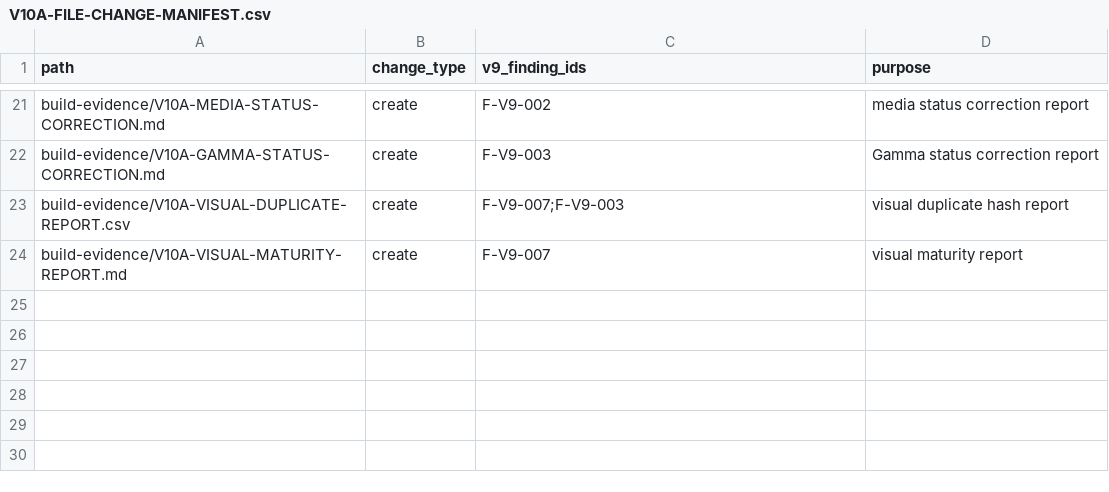
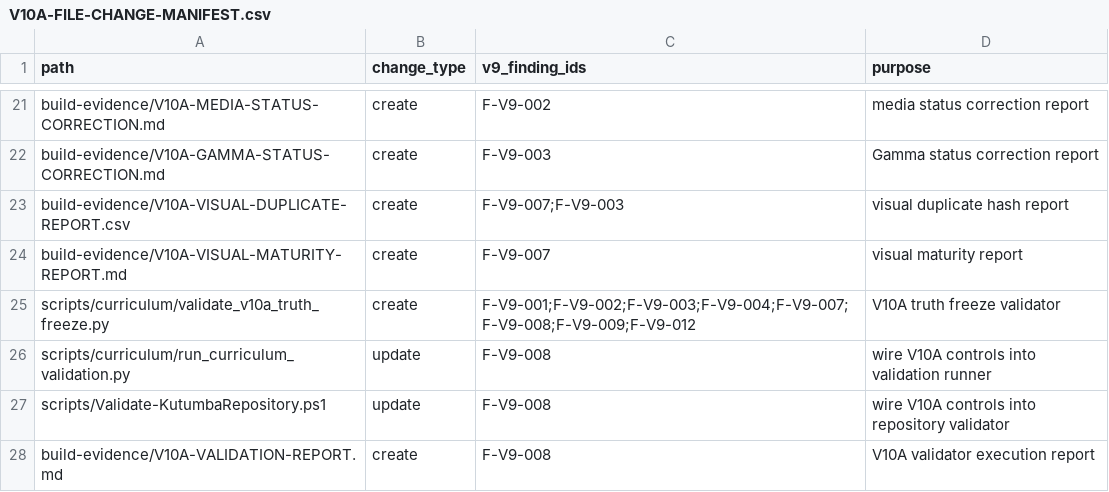
Before and after one commit to swap2you/kutumba-family-program, a CSV file: build-evidence/V10A-FILE-CHANGE-MANIFEST.csv, drawn as a sheet; only a part is shown, gaps mark what is left out; the diff names each change by its address in the sheet, - before the commit and + after, or states it on an @@ line.

Commit message:
chore: strengthen readiness and duplicate-content validators

```diff
--- a/build-evidence/V10A-FILE-CHANGE-MANIFEST.csv
+++ b/build-evidence/V10A-FILE-CHANGE-MANIFEST.csv
+row 25: scripts/curriculum/validate_v10a_truth_freeze.py | create | F-V9-001;F-V9-002;F-V9-003;F-V9-004;F-V9-007;F-V9-008;F-V9-009;F-V9-012 | V10A truth freeze validator
+row 26: scripts/curriculum/run_curriculum_validation.py | update | F-V9-008 | wire V10A controls into validation runner
+row 27: scripts/Validate-KutumbaRepository.ps1 | update | F-V9-008 | wire V10A controls into repository validator
+row 28: build-evidence/V10A-VALIDATION-REPORT.md | create | F-V9-008 | V10A validator execution report
```
Also changed, not shown: 4 other files.
